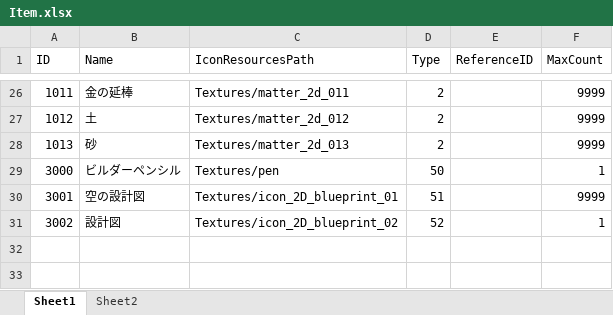
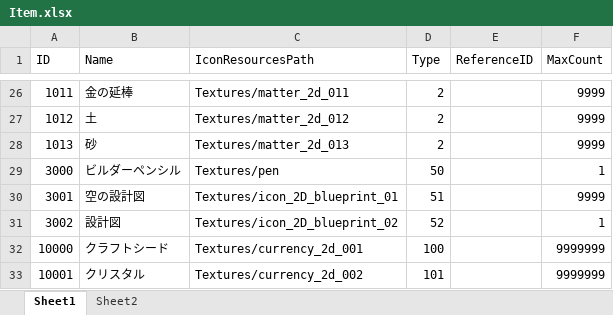
Before and after one commit to jobcrowngame/CraftStory, an Excel workbook: Config/Excel/Item.xlsx, sheet Sheet1, drawn as a sheet; only a part is shown, gaps mark what is left out; values as stored, in another font and other column widths than the file's, no borders; table styles not drawn; the diff names each change by its address in the sheet, - before the commit and + after, or states it on an @@ line.

```diff
--- a/Config/Excel/Item.xlsx (sheet Sheet1)
+++ b/Config/Excel/Item.xlsx (sheet Sheet1)
+row 32: 10000 | クラフトシード | Textures/currency_2d_001 | 100 |  | 9999999
+row 33: 10001 | クリスタル | Textures/currency_2d_002 | 101 |  | 9999999
```
Also changed, not shown: Config/Excel/Bonus.xlsx, Config/Excel/Map.xlsx, 3 other files.
